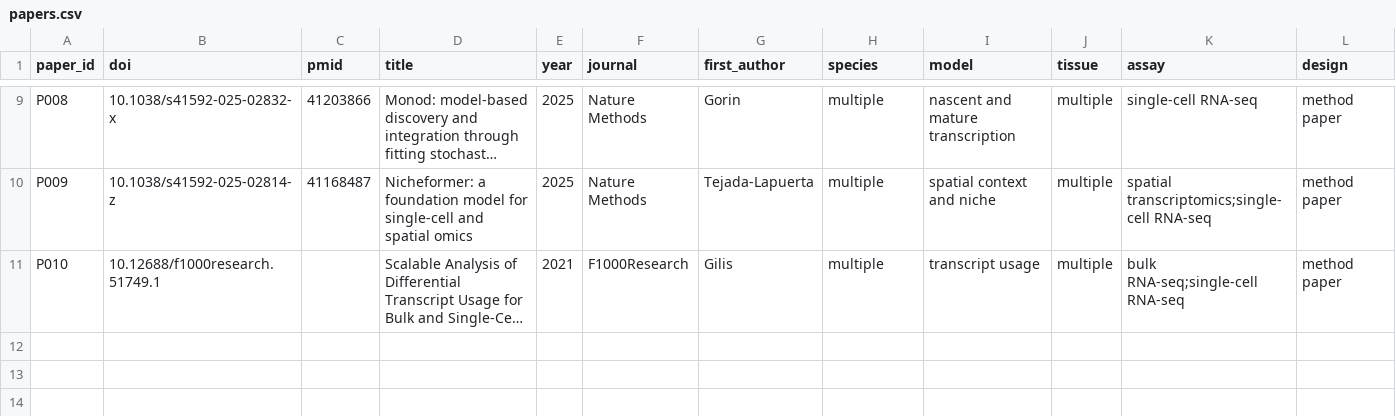
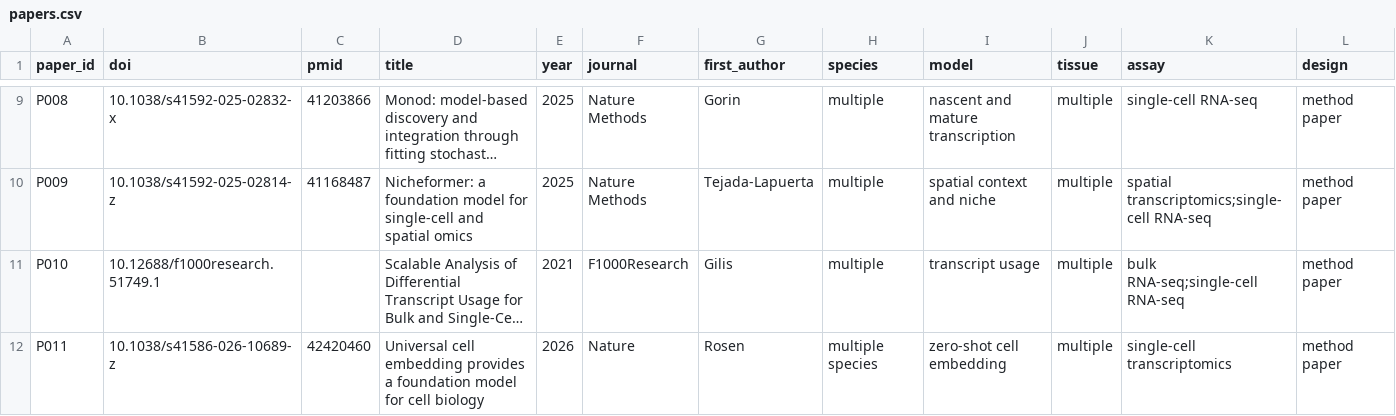
Before and after one commit to Threezs/bioinformatics-literature-workbench, a CSV file: data/papers.csv, drawn as a sheet; only a part is shown, gaps mark what is left out; long unchanged cells end in …; rows hold the shown columns only; the diff names each change by its address in the sheet, - before the commit and + after, or states it on an @@ line.

Commit message:
Register UCE 2026 paper

```diff
--- a/data/papers.csv
+++ b/data/papers.csv
+row 12: P011 | 10.1038/s41586-026-10689-z | 42420460 | Universal cell embedding provides a foundation model for cell biology | 2026 | Nature | Rosen | multiple species | zero-shot cell embedding | multiple | single-cell transcriptomics | method paper
```
